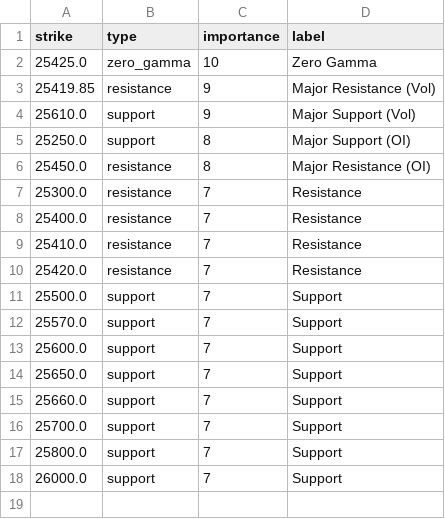
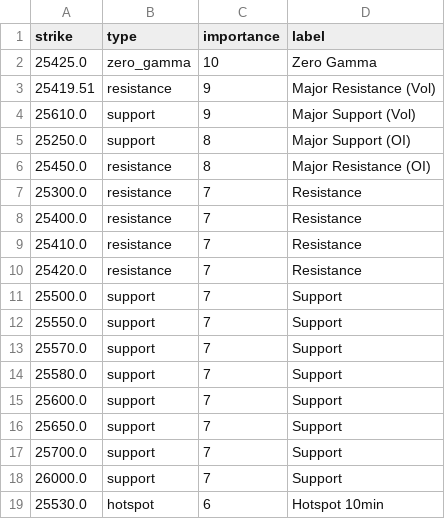
Before and after one commit to enzocosson/seed_enzocosson_gex, a CSV file: nq_gex_levels_metadata.csv, drawn as a sheet.

```diff
--- a/nq_gex_levels_metadata.csv
+++ b/nq_gex_levels_metadata.csv
@@ -2,3 +2,3 @@ strike,type,importance,label
 25425.0,zero_gamma,10,Zero Gamma
-25419.85,resistance,9,Major Resistance (Vol)
+25419.51,resistance,9,Major Resistance (Vol)
 25610.0,support,9,Major Support (Vol)
@@ -11,8 +11,9 @@ strike,type,importance,label
 25500.0,support,7,Support
+25550.0,support,7,Support
 25570.0,support,7,Support
+25580.0,support,7,Support
 25600.0,support,7,Support
 25650.0,support,7,Support
-25660.0,support,7,Support
 25700.0,support,7,Support
-25800.0,support,7,Support
 26000.0,support,7,Support
+25530.0,hotspot,6,Hotspot 10min
```
Also changed, not shown: es_gex_levels.csv, es_gex_levels_metadata.csv, 2 other files.
